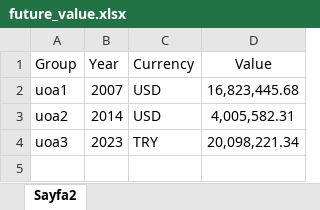
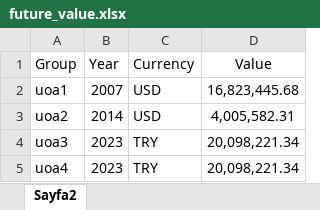
Before and after one commit to demireleren877/discounted_cashflow, an Excel workbook: future_value.xlsx, sheet Sayfa2, drawn as a sheet; values as stored, in another font and other column widths than the file's, no borders; the diff names each change by its address in the sheet, - before the commit and + after, or states it on an @@ line.

```diff
--- a/future_value.xlsx (sheet Sayfa2)
+++ b/future_value.xlsx (sheet Sayfa2)
+row 5: uoa4 | 2023 | TRY | 20,098,221.34
```
Also changed, not shown: cashflow.xlsx, 4 other files.
